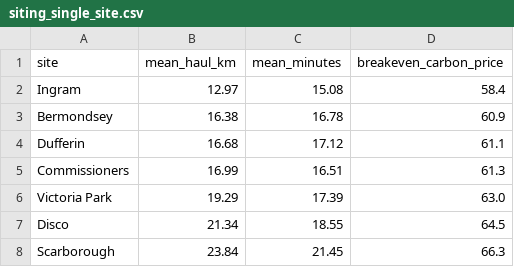
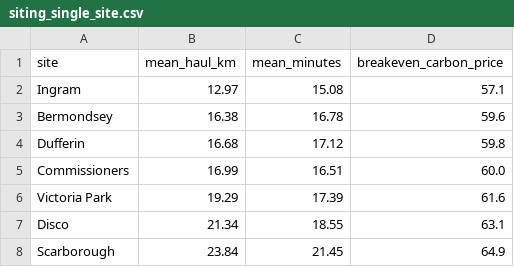
Before and after one commit to clairezhou-ca/toronto-wood-waste, a CSV file: outputs/siting_single_site.csv, drawn as a sheet.

```diff
--- a/outputs/siting_single_site.csv
+++ b/outputs/siting_single_site.csv
@@ -1,8 +1,8 @@
 site,mean_haul_km,mean_minutes,breakeven_carbon_price
-Ingram,12.97,15.08,58.4
-Bermondsey,16.38,16.78,60.9
-Dufferin,16.68,17.12,61.1
-Commissioners,16.99,16.51,61.3
-Victoria Park,19.29,17.39,63.0
-Disco,21.34,18.55,64.5
-Scarborough,23.84,21.45,66.3
+Ingram,12.97,15.08,57.1
+Bermondsey,16.38,16.78,59.6
+Dufferin,16.68,17.12,59.8
+Commissioners,16.99,16.51,60.0
+Victoria Park,19.29,17.39,61.6
+Disco,21.34,18.55,63.1
+Scarborough,23.84,21.45,64.9
```
Also changed, not shown: outputs/siting_pmedian.csv, outputs/tornado_breakeven.csv, 5 other files.
